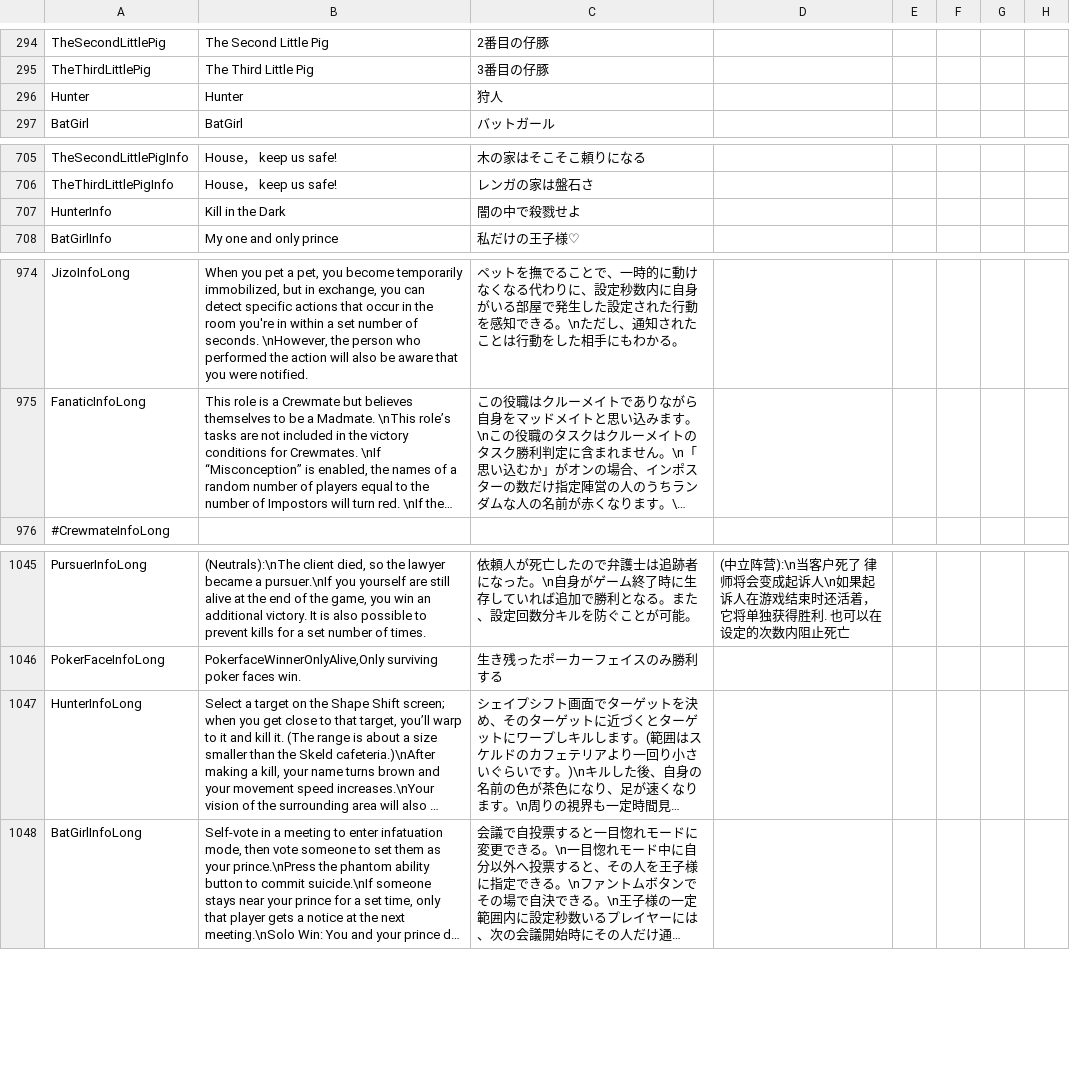
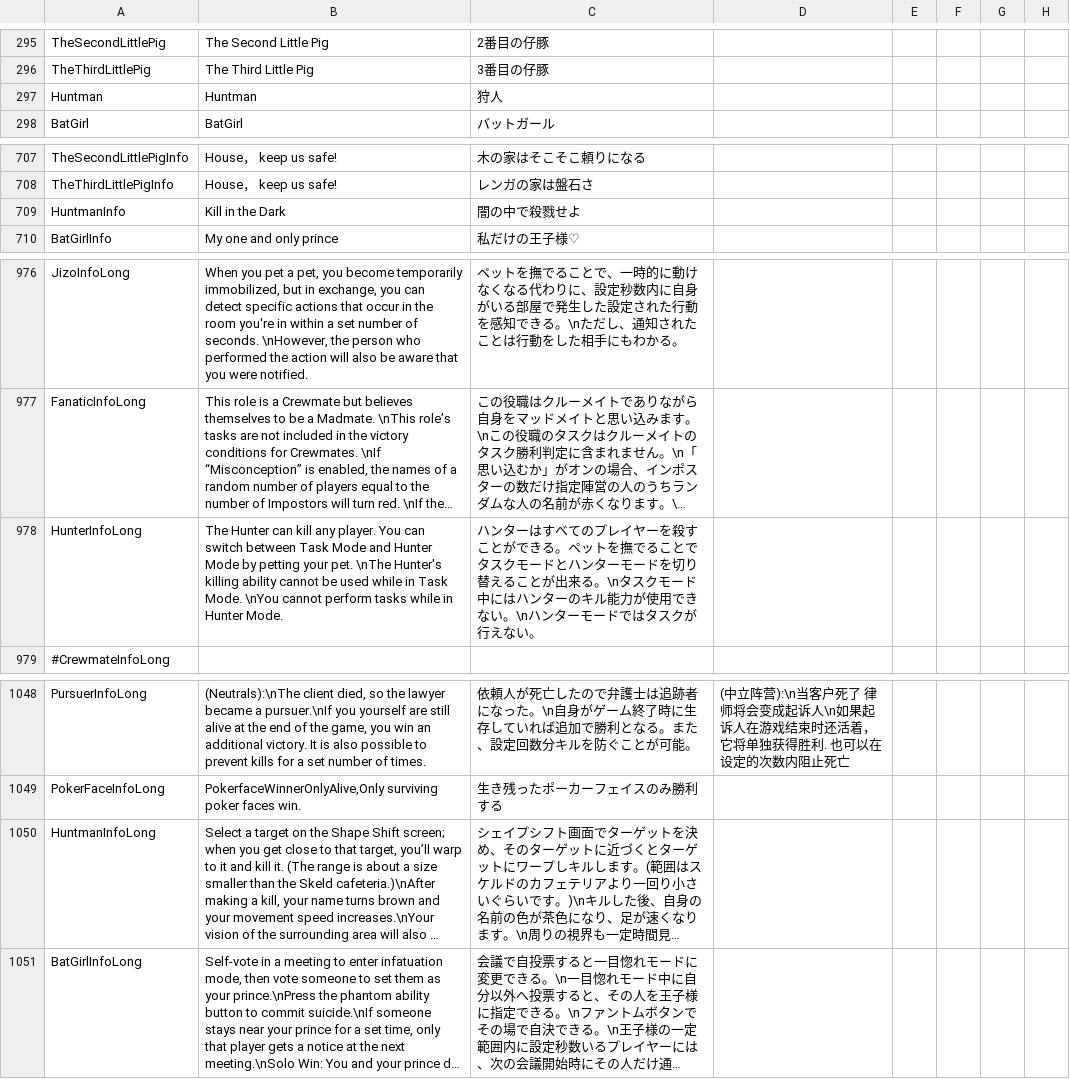
Before and after one commit to satokazoku/TownOfHost-Pko, a CSV file: Resources/string.csv, drawn as a sheet; only a part is shown, gaps mark what is left out; long unchanged cells end in …; addresses are those after the commit; the diff covers the shown part only; the diff names each change by its address in the sheet, - before the commit and + after, or states it on an @@ line.

```diff
--- a/Resources/string.csv
+++ b/Resources/string.csv
-A297: Hunter
+A297: Huntman
-B297: Hunter
+B297: Huntman
-A709: HunterInfo
+A709: HuntmanInfo
+row 978: HunterInfoLong | The Hunter can kill any player. You can switch between Task Mode and Hunter Mode by petting your pet. \nThe Hunter's killing ability cannot be used while in Task Mode. \nYou cannot perform tasks while in Hunter Mode. | ハンターはすべてのプレイヤーを殺すことができる。ペットを撫でることでタスクモードとハンターモードを切り替えることが出来る。\nタスクモード中にはハンターのキル能力が使用できない。\nハンターモードではタスクが行えない。
-A1050: HunterInfoLong
+A1050: HuntmanInfoLong
```
Also changed, not shown: 7 added rows and 4 edited cells elsewhere in this file, 14 other files.
